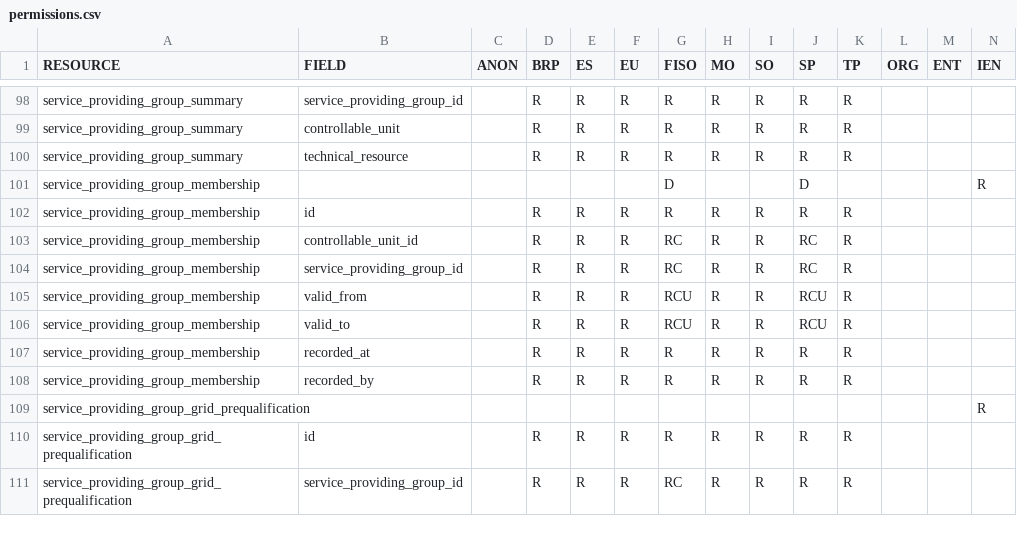
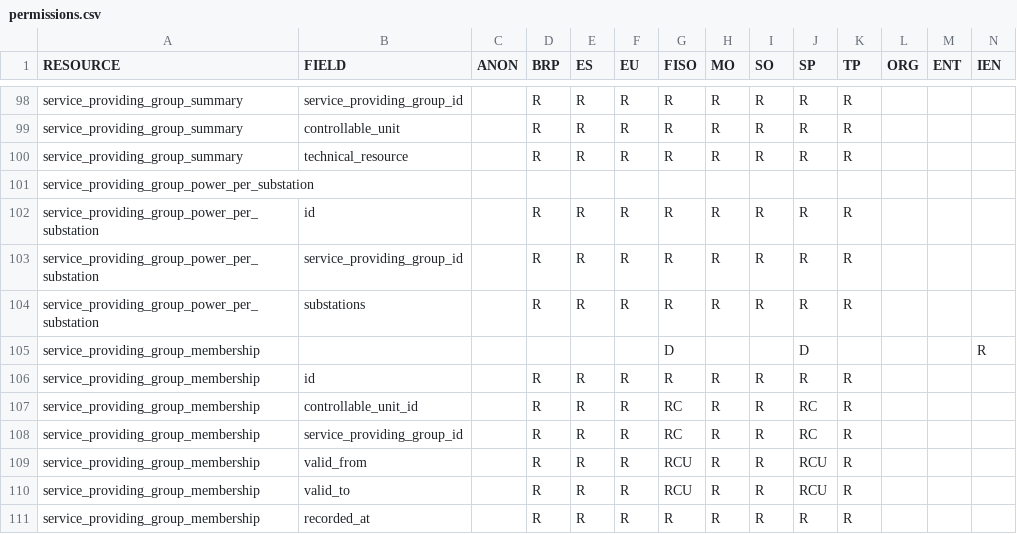
Before and after one commit to elhub/flex-information-system, a CSV file: local/input/permissions.csv, drawn as a sheet; only a part is shown, gaps mark what is left out; the shorter side is filled out with more unchanged rows; rows hold the shown columns only; the diff names each change by its address in the sheet, - before the commit and + after, or states it on an @@ line.

Commit message:
feat: SPG power per substation (FLEX-1328)

```diff
--- a/local/input/permissions.csv
+++ b/local/input/permissions.csv
+row 101: service_providing_group_power_per_substation
+row 102: service_providing_group_power_per_substation | id |  | R | R | R | R | R | R | R | R
+row 103: service_providing_group_power_per_substation | service_providing_group_id |  | R | R | R | R | R | R | R | R
+row 104: service_providing_group_power_per_substation | substations |  | R | R | R | R | R | R | R | R
```
Also changed, not shown: 40 other files.
